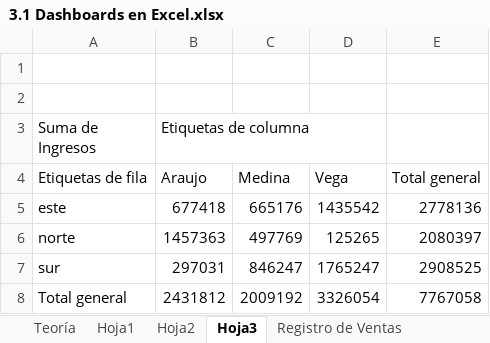
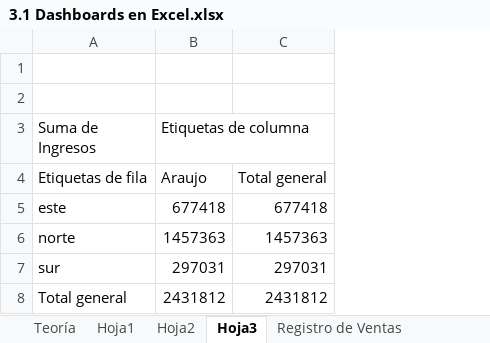
Before and after one commit to miguelmallquidiaz/curso-excel-avanzado, an Excel workbook: 3.1 Dashboards en Excel.xlsx, sheet Hoja3, drawn as a sheet; values as stored, in another font and other column widths than the file's, no borders; removed rows and columns are numbered as before the commit, all else as after; the diff names each change by its address in the sheet, - before the commit and + after, or states it on an @@ line.

```diff
--- a/3.1 Dashboards en Excel.xlsx (sheet Hoja3)
+++ b/3.1 Dashboards en Excel.xlsx (sheet Hoja3)
-column C, rows 4-8: Medina | 665176 | 497769 | 846247 | 2009192
-column D, rows 4-8: Vega | 1435542 | 125265 | 1765247 | 3326054
-column E, rows 4-8: Total general | 2778136 | 2080397 | 2908525 | 7767058
+column C, rows 4-8: Total general | 677418 | 1457363 | 297031 | 2431812
```
Also changed, not shown: sheet Hoja2, sheet Hoja1, other sheet tabs, charts or pictures.
